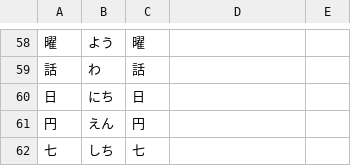
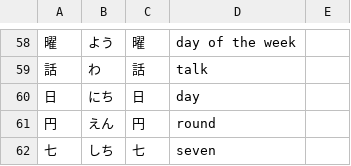
Before and after one commit to User65-87-11/kotoba_bot_random_kanji, a CSV file: kotoba_csv/out_n5_single.csv, drawn as a sheet; only a part is shown, gaps mark what is left out; the diff covers the shown part only; the diff names each change by its address in the sheet, - before the commit and + after, or states it on an @@ line.

```diff
--- a/kotoba_csv/out_n5_single.csv
+++ b/kotoba_csv/out_n5_single.csv
-D58: (empty)
+D58: day of the week
-D59: (empty)
+D59: talk
-D60: (empty)
+D60: day
-D61: (empty)
+D61: round
-D62: (empty)
+D62: seven
```
Also changed, not shown: 58 edited cells elsewhere in this file, 36 other files.
